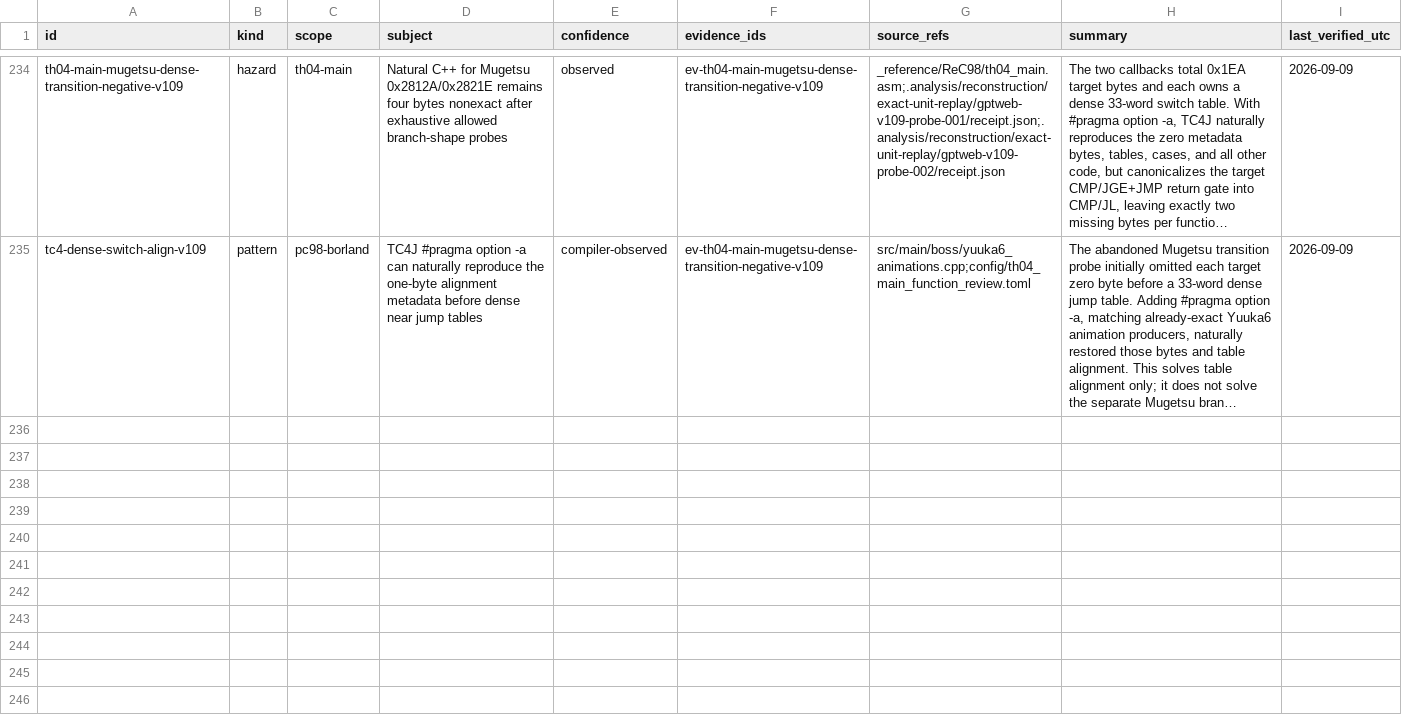
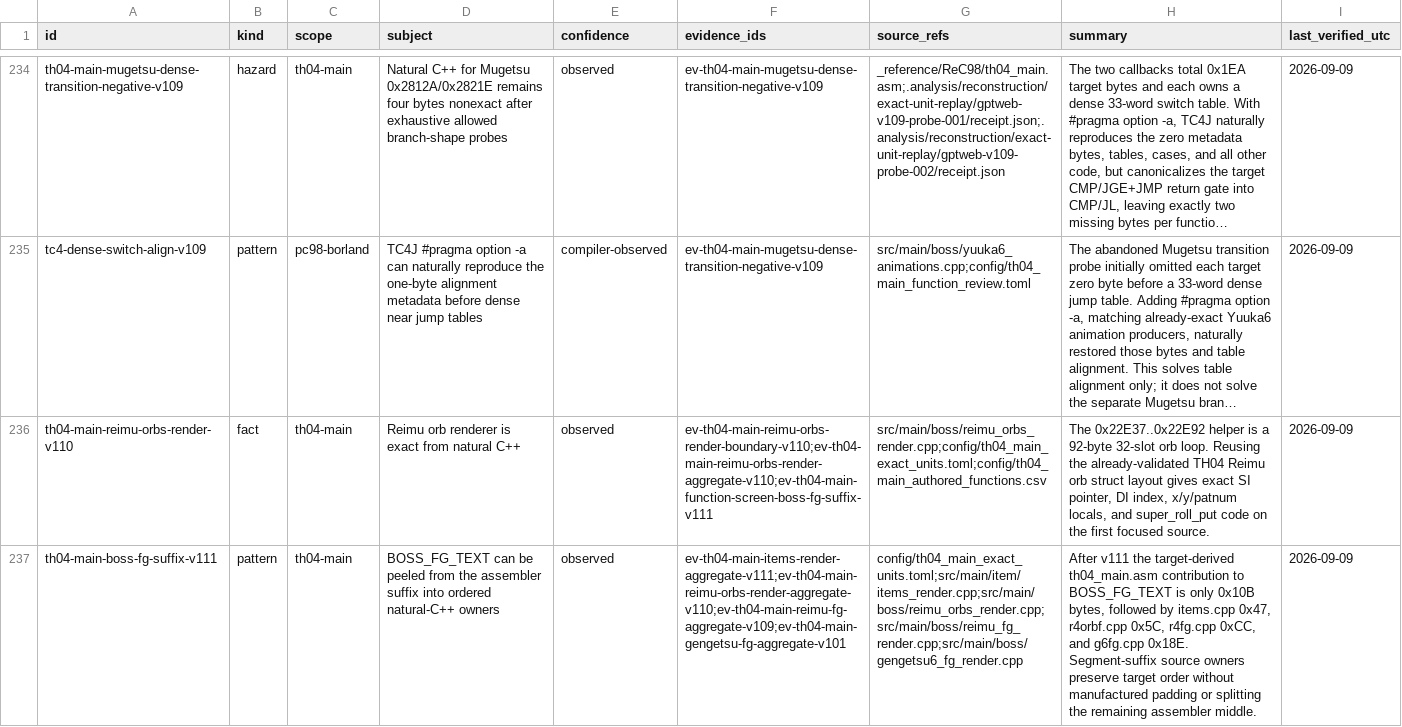
Before and after one commit to N0zoM1z0/th04, a CSV file: config/knowledge.csv, drawn as a sheet; only a part is shown, gaps mark what is left out; long unchanged cells end in …; the diff covers the shown part only; the diff names each change by its address in the sheet, - before the commit and + after, or states it on an @@ line.

Commit message:
gpt-web: recover BOSS foreground suffix

```diff
--- a/config/knowledge.csv
+++ b/config/knowledge.csv
+row 236: th04-main-reimu-orbs-render-v110 | fact | th04-main | Reimu orb renderer is exact from natural C++ | observed | ev-th04-main-reimu-orbs-render-boundary-v110;ev-th04-main-reimu-orbs-render-aggregate-v110;ev-th04-main-function-screen-boss-fg-suffix-v111 | src/main/boss/reimu_orbs_render.cpp;config/th04_main_exact_units.toml;config/th04_main_authored_functions.csv | The 0x22E37..0x22E92 helper is a 92-byte 32-slot orb loop. Reusing the already-validated TH04 Reimu orb struct layout gives exact SI pointer, DI index, x/y/patnum locals, and super_roll_put code on the first focused source. | 2026-09-09
+row 237: th04-main-boss-fg-suffix-v111 | pattern | th04-main | BOSS_FG_TEXT can be peeled from the assembler suffix into ordered natural-C++ owners | observed | ev-th04-main-items-render-aggregate-v111;ev-th04-main-reimu-orbs-render-aggregate-v110;ev-th04-main-reimu-fg-aggregate-v109;ev-th04-main-gengetsu-fg-aggregate-v101 | config/th04_main_exact_units.toml;src/main/item/items_render.cpp;src/main/boss/reimu_orbs_render.cpp;src/main/boss/reimu_fg_render.cpp;src/main/boss/gengetsu6_fg_render.cpp | After v111 the target-derived th04_main.asm contribution to BOSS_FG_TEXT is only 0x10B bytes, followed by items.cpp 0x47, r4orbf.cpp 0x5C, r4fg.cpp 0xCC, and g6fg.cpp 0x18E. Segment-suffix source owners preserve target order without manufactured padding or splitting the remaining assembler middle. | 2026-09-09
```
Also changed, not shown: 2 added rows elsewhere in this file, config/th04_function_boundaries.csv, config/th04_main_authored_functions.csv, 11 other files.
